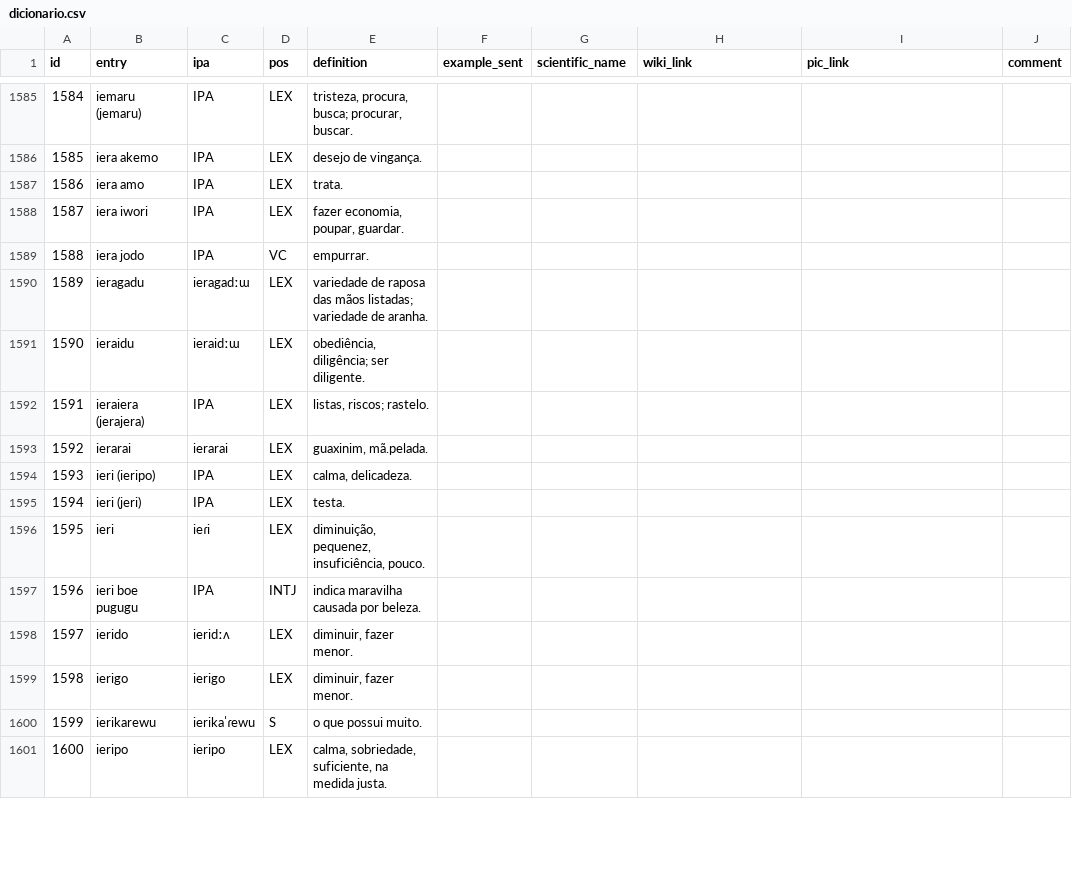
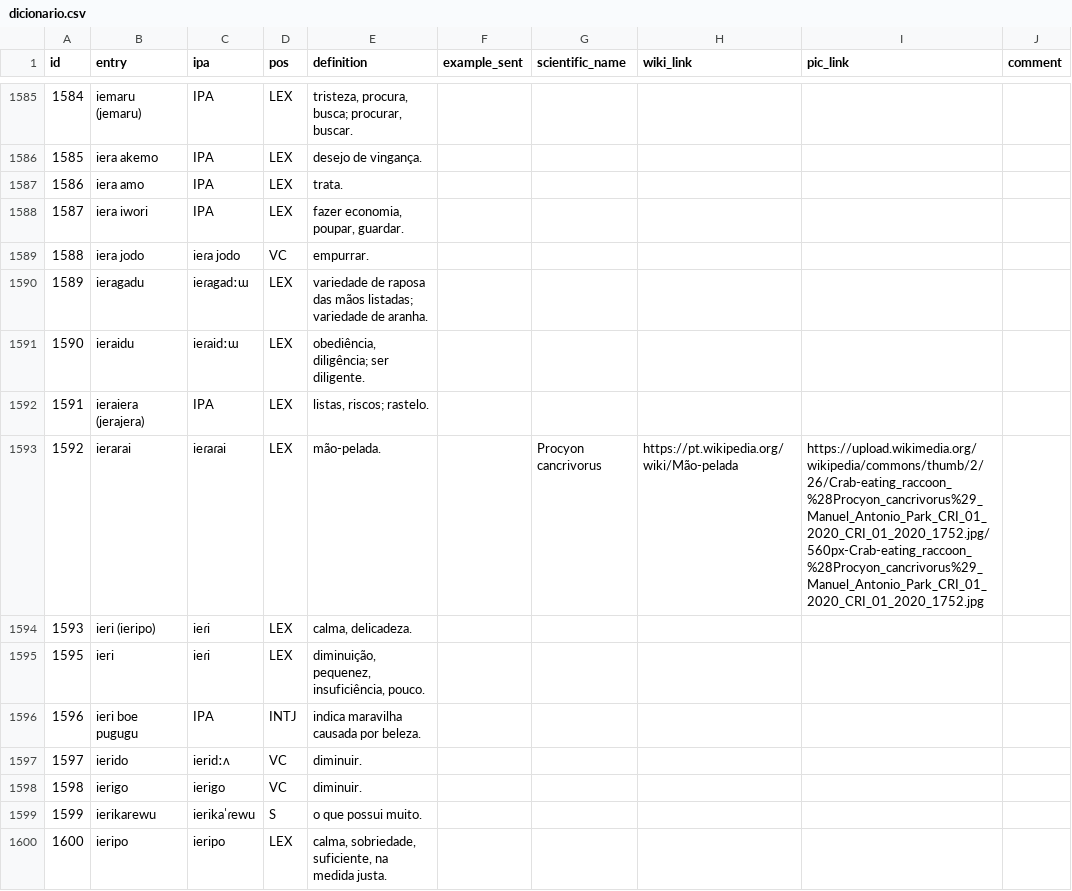
Before and after one commit to LanguageStructure/dicionario_bororo, a CSV file: dicionario.csv, drawn as a sheet; only a part is shown, gaps mark what is left out; removed rows and columns are numbered as before the commit, all else as after; the diff covers the shown part only; the diff names each change by its address in the sheet, - before the commit and + after, or states it on an @@ line.

Commit message:
Update dicionario.csv

```diff
--- a/dicionario.csv
+++ b/dicionario.csv
-C1589 (ipa): IPA
+C1589 (ipa): ieɾa jodo
-C1590 (ipa): ieragadːɯ
+C1590 (ipa): ieɾagadːɯ
-C1591 (ipa): ieraidːɯ
+C1591 (ipa): ieɾaidːɯ
-C1593 (ipa): ierarai
+C1593 (ipa): ieɾaɾai
-E1593 (definition): guaxinim, mã.pelada.
+E1593 (definition): mão-pelada.
-G1593 (scientific_name): (empty)
+G1593 (scientific_name): Procyon cancrivorus
-H1593 (wiki_link): (empty)
+H1593 (wiki_link): https://pt.wikipedia.org/wiki/Mão-pelada
-I1593 (pic_link): (empty)
+I1593 (pic_link): https://upload.wikimedia.org/wikipedia/commons/thumb/2/26/Crab-eating_raccoon_%28Procyon_cancrivorus%29_Manuel_Antonio_Park_CRI_01_2020_CRI_01_2020_1752.jpg/560px-Crab-eating_raccoon_%28Procyon_cancrivorus%29_Manuel_Antonio_Park_CRI_01_2020_CRI_01_2020_1752.jpg
-C1594 (ipa): IPA
+C1594 (ipa): ieɾi
-row 1595: 1594 | ieri (jeri) | IPA | LEX | testa.
-D1597:D1598 (pos): LEX
+D1597:D1598 (pos): VC
-E1597:E1598 (definition): diminuir, fazer menor.
+E1597:E1598 (definition): diminuir.
```
Also changed, not shown: 1 added row, 7 removed rows, 33 edited cells and row numbers in column A elsewhere in this file.
